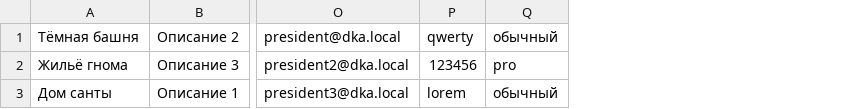
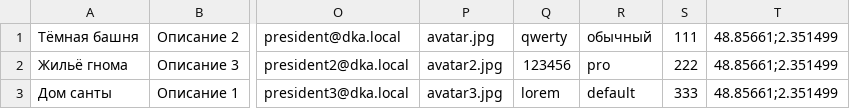
Before and after one commit to htmlacademy-nodejs-api/160701-six-cities-simple-4, a TSV file: mocks/mock-data.tsv, drawn as a sheet; only a part is shown, gaps mark what is left out; addresses are those after the commit; the diff names each change by its address in the sheet, - before the commit and + after, or states it on an @@ line.

```diff
--- a/mocks/mock-data.tsv
+++ b/mocks/mock-data.tsv
+column P, rows 1-3: avatar.jpg | avatar2.jpg | avatar3.jpg
+column S, rows 1-3: 111 | 222 | 333
+column T, rows 1-3: all 48.85661;2.351499
-R3: обычный
+R3: default
```
Also changed, not shown: 2 other files.
